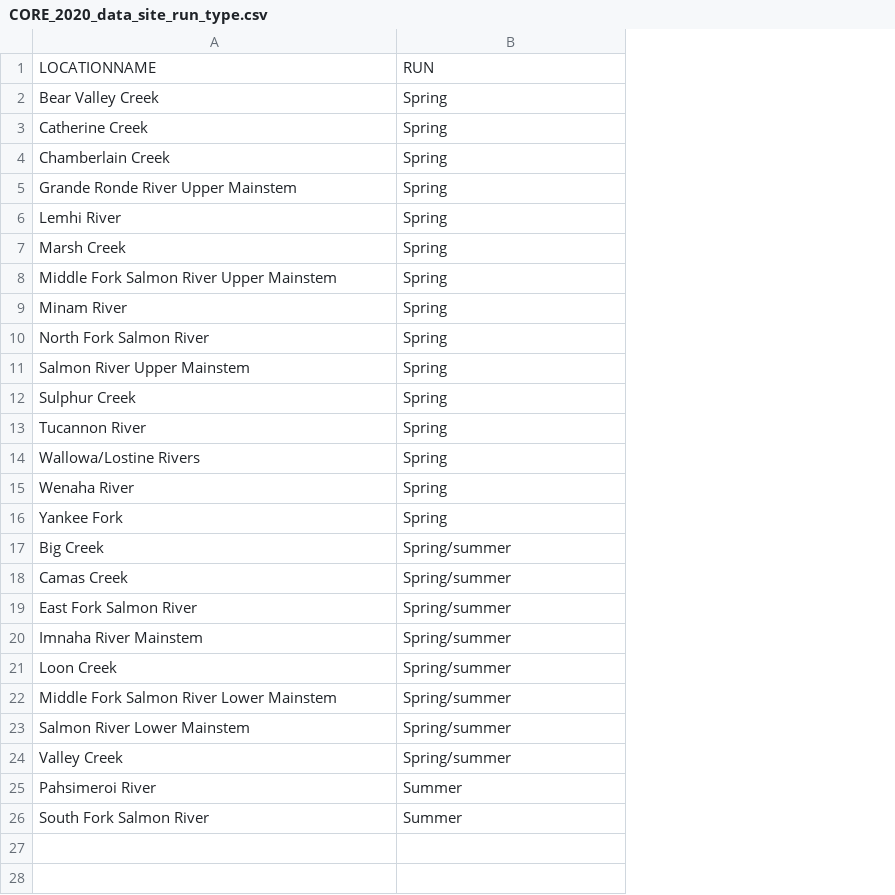
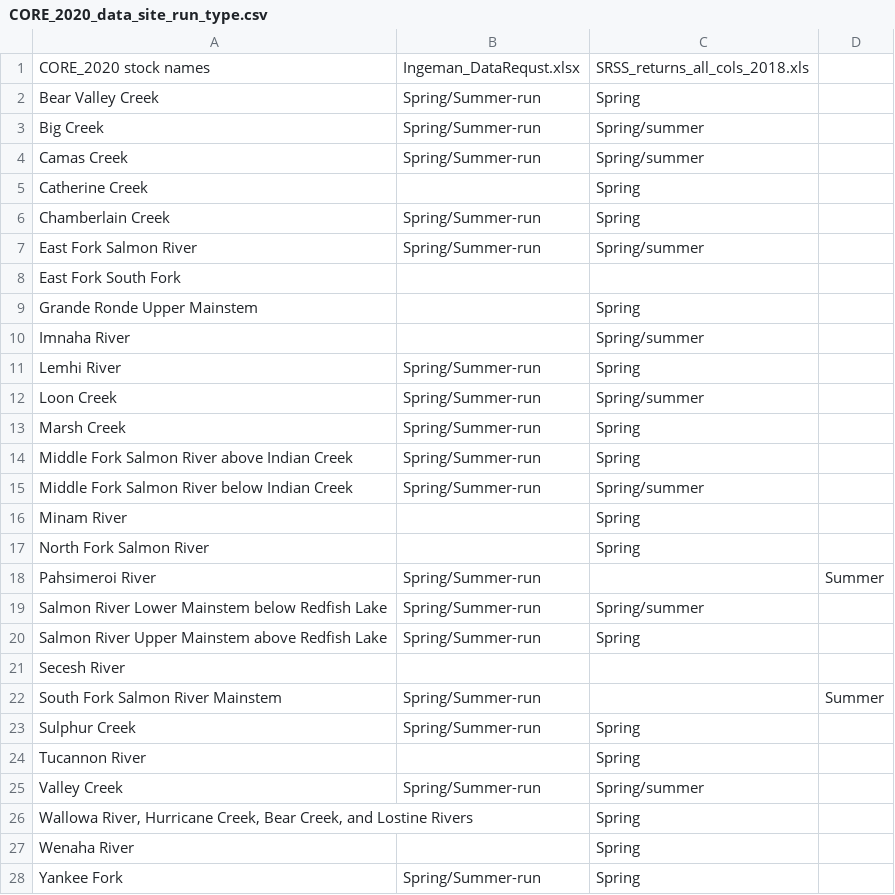
Before and after one commit to alisoniles/Coordinated-Recoveries-GitHub, a CSV file: CORE EDM analysis/Data/csv_data/CORE_2020_data_site_run_type.csv, drawn as a sheet; removed rows and columns are numbered as before the commit, all else as after; the diff names each change by its address in the sheet, - before the commit and + after, or states it on an @@ line.

Commit message:
stock level CCM treemaps

```diff
--- a/CORE EDM analysis/Data/csv_data/CORE_2020_data_site_run_type.csv
+++ b/CORE EDM analysis/Data/csv_data/CORE_2020_data_site_run_type.csv
+column B, row 2: Spring/Summer-run; row 6: Spring/Summer-run; row 11: Spring/Summer-run; rows 13-14: Spring/Summer-run | Spring/Summer-run; row 20: Spring/Summer-run; row 23: Spring/Summer-run; row 28: Spring/Summer-run
+column D, empty
-row 1: LOCATIONNAME | RUN
+row 1: CORE_2020 stock names | Ingeman_DataRequst.xlsx | SRSS_returns_all_cols_2018.xls
@@ row 17 moved to row 3: Big Creek @@
@@ row 18 moved to row 4: Camas Creek @@
@@ row 19 moved to row 7: East Fork Salmon River @@
+row 8: East Fork South Fork
-A9: Grande Ronde River Upper Mainstem
+A9: Grande Ronde Upper Mainstem
+row 10: Imnaha River |  | Spring/summer
@@ row 21 moved to row 12: Loon Creek @@
-A14: Middle Fork Salmon River Upper Mainstem
+A14: Middle Fork Salmon River above Indian Creek
+row 15: Middle Fork Salmon River below Indian Creek | Spring/Summer-run | Spring/summer
+row 18: Pahsimeroi River | Spring/Summer-run |  | Summer
+row 19: Salmon River Lower Mainstem below Redfish Lake | Spring/Summer-run | Spring/summer
-A20: Salmon River Upper Mainstem
+A20: Salmon River Upper Mainstem above Redfish Lake
+row 21: Secesh River
+row 22: South Fork Salmon River Mainstem | Spring/Summer-run |  | Summer
@@ row 24 moved to row 25: Valley Creek @@
-A26: Wallowa/Lostine Rivers
+A26: Wallowa River, Hurricane Creek, Bear Creek, and Lostine Rivers
-row 20: Imnaha River Mainstem | Spring/summer
-row 22: Middle Fork Salmon River Lower Mainstem | Spring/summer
-row 23: Salmon River Lower Mainstem | Spring/summer
-row 25: Pahsimeroi River | Summer
-row 26: South Fork Salmon River | Summer
```
Also changed, not shown: 1 other file.
